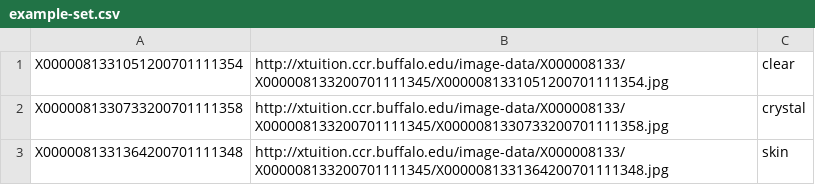
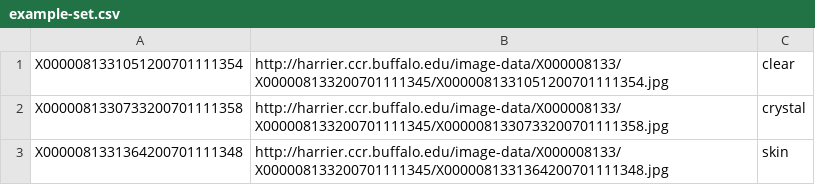
Before and after one commit to ubccr/harrier, a CSV file: data/example-set.csv, drawn as a sheet.

```diff
--- a/data/example-set.csv
+++ b/data/example-set.csv
@@ -1,3 +1,3 @@
-X0000081331051200701111354,http://xtuition.ccr.buffalo.edu/image-data/X000008133/X000008133200701111345/X0000081331051200701111354.jpg,clear
-X0000081330733200701111358,http://xtuition.ccr.buffalo.edu/image-data/X000008133/X000008133200701111345/X0000081330733200701111358.jpg,crystal
-X0000081331364200701111348,http://xtuition.ccr.buffalo.edu/image-data/X000008133/X000008133200701111345/X0000081331364200701111348.jpg,skin
+X0000081331051200701111354,http://harrier.ccr.buffalo.edu/image-data/X000008133/X000008133200701111345/X0000081331051200701111354.jpg,clear
+X0000081330733200701111358,http://harrier.ccr.buffalo.edu/image-data/X000008133/X000008133200701111345/X0000081330733200701111358.jpg,crystal
+X0000081331364200701111348,http://harrier.ccr.buffalo.edu/image-data/X000008133/X000008133200701111345/X0000081331364200701111348.jpg,skin
```
Also changed, not shown: data/example-bad-set.csv, 2 other files.
